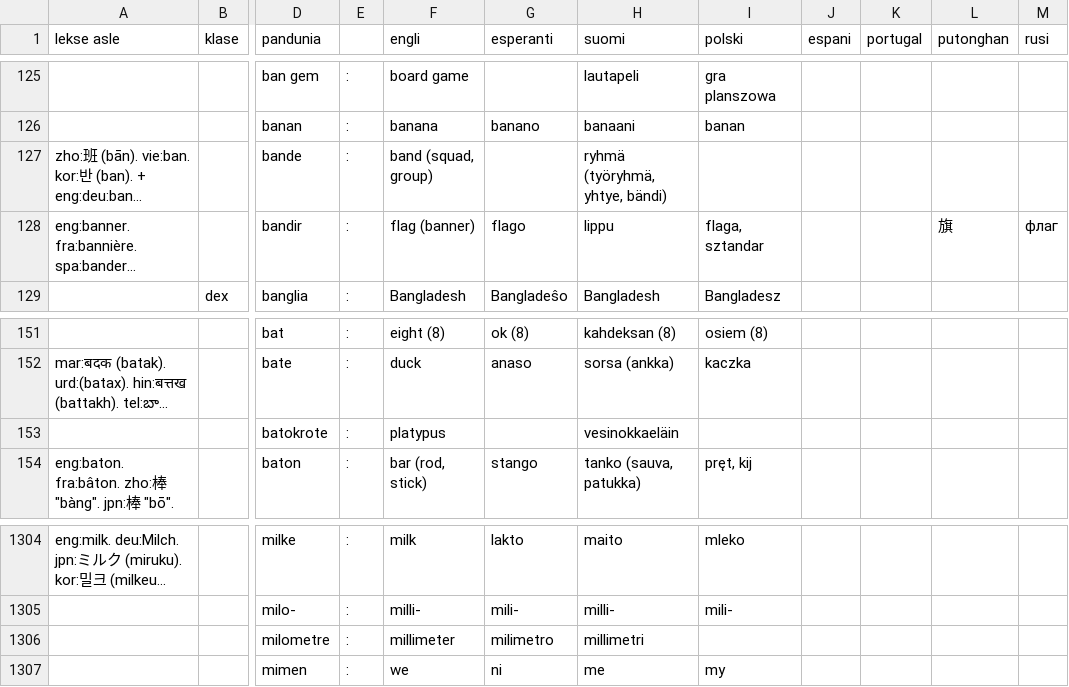
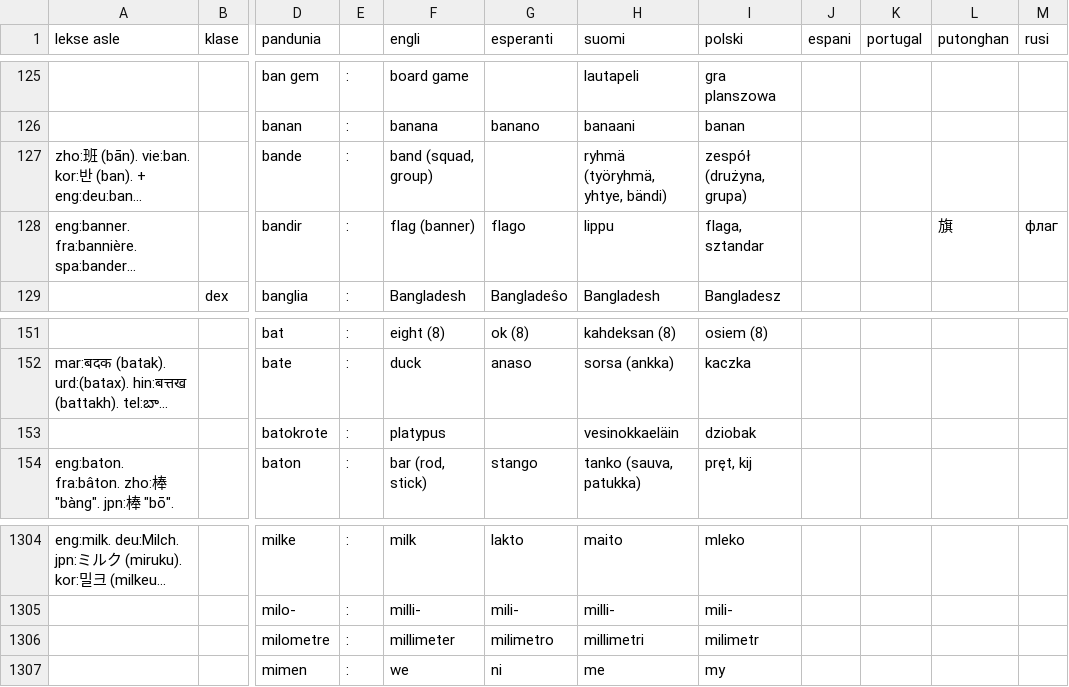
Before and after one commit to barumau/pandunia, a TSV file: pandunia-lekse.tsv, drawn as a sheet; only a part is shown, gaps mark what is left out; long unchanged cells end in …; the diff covers the shown part only; the diff names each change by its address in the sheet, - before the commit and + after, or states it on an @@ line.

```diff
--- a/pandunia-lekse.tsv
+++ b/pandunia-lekse.tsv
-I127 (polski): (empty)
+I127 (polski): zespół (drużyna, grupa)
-I153 (polski): (empty)
+I153 (polski): dziobak
-I1306 (polski): (empty)
+I1306 (polski): milimetr
```
Also changed, not shown: 2 added rows and 7 edited cells elsewhere in this file, 21 other files.
